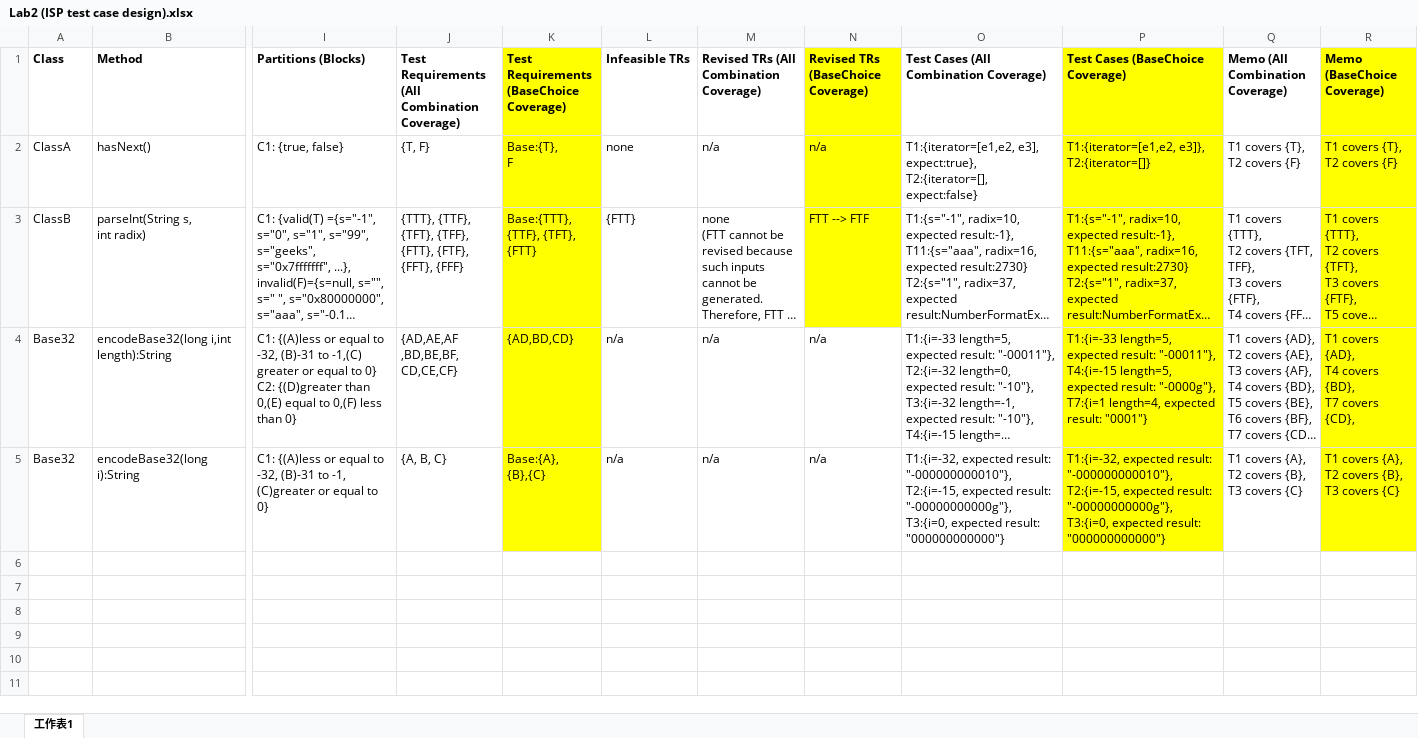
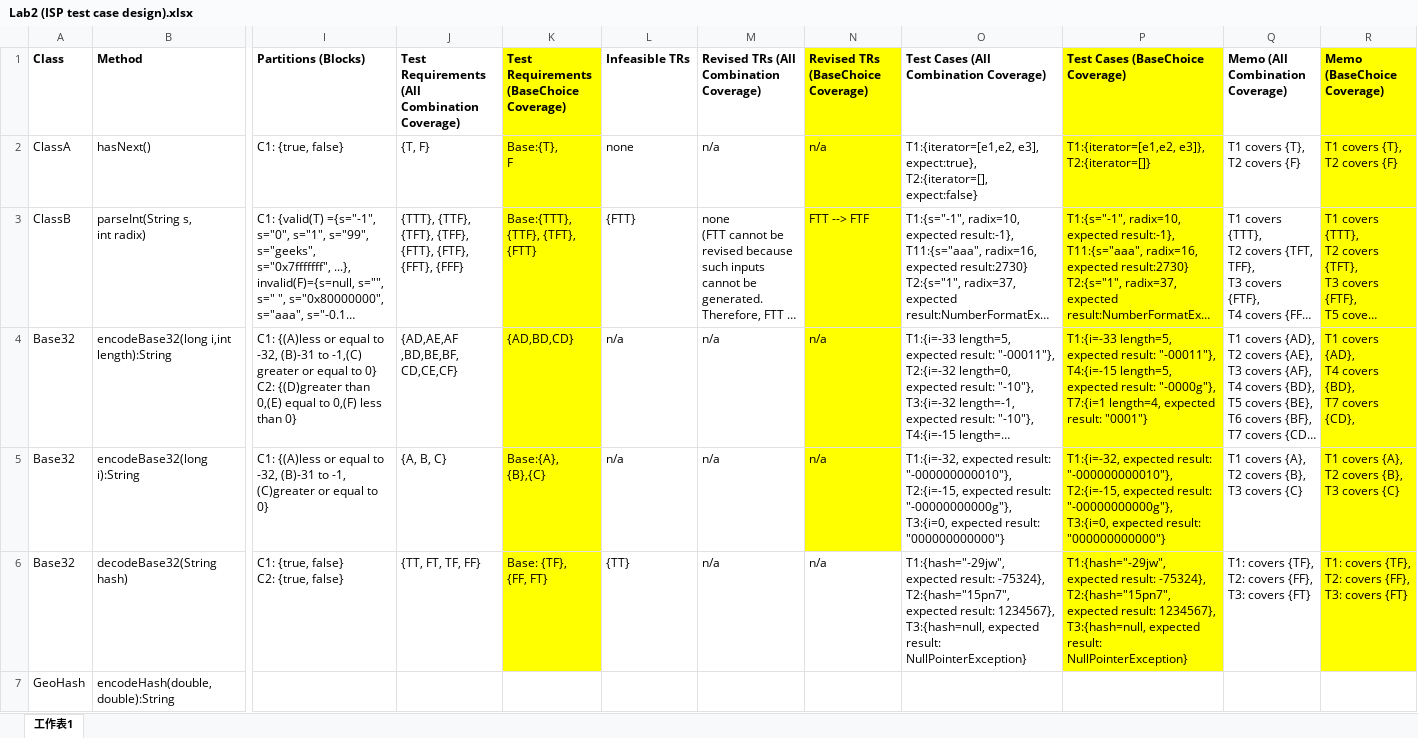
Before and after one commit to yu6h/GeoHashTest, an Excel workbook: LabReport/Lab2/Lab2 (ISP test case design).xlsx, sheet 工作表1, drawn as a sheet; only a part is shown, gaps mark what is left out; long unchanged cells end in …; values as stored, in another font and other column widths than the file's, no borders; rows hold the shown columns only; ↵ is a line break in a cell; the diff names each change by its address in the sheet, - before the commit and + after, or states it on an @@ line.

```diff
--- a/LabReport/Lab2/Lab2 (ISP test case design).xlsx (sheet 工作表1)
+++ b/LabReport/Lab2/Lab2 (ISP test case design).xlsx (sheet 工作表1)
-N4:N5 fill: none
+N4:N5 fill: #FFFF00
+row 6: Base32 | decodeBase32(String hash) | C1: {true, false} ↵ C2: {true, false} | {TT, FT, TF, FF} | Base: {TF}, ↵ {FF, FT} | {TT} | n/a | n/a | T1:{hash="-29jw", expected result: -75324}, ↵ T2:{hash="15pn7", expected result: 1234567}, ↵ T3:{hash=null, expected result: NullPointerException} | T1:{hash="-29jw", expected result: -75324}, ↵ T2:{hash="15pn7", expected result: 1234567}, ↵ T3:{hash=null, expected result: NullPointerException} | T1: covers {TF}, ↵ T2: covers {FF}, ↵ T3: covers {FT} | T1: covers {TF}, ↵ T2: covers {FF}, ↵ T3: covers {FT}
+row 7: GeoHash | encodeHash(double,double):String
```
Also changed, not shown: 3 other files.
